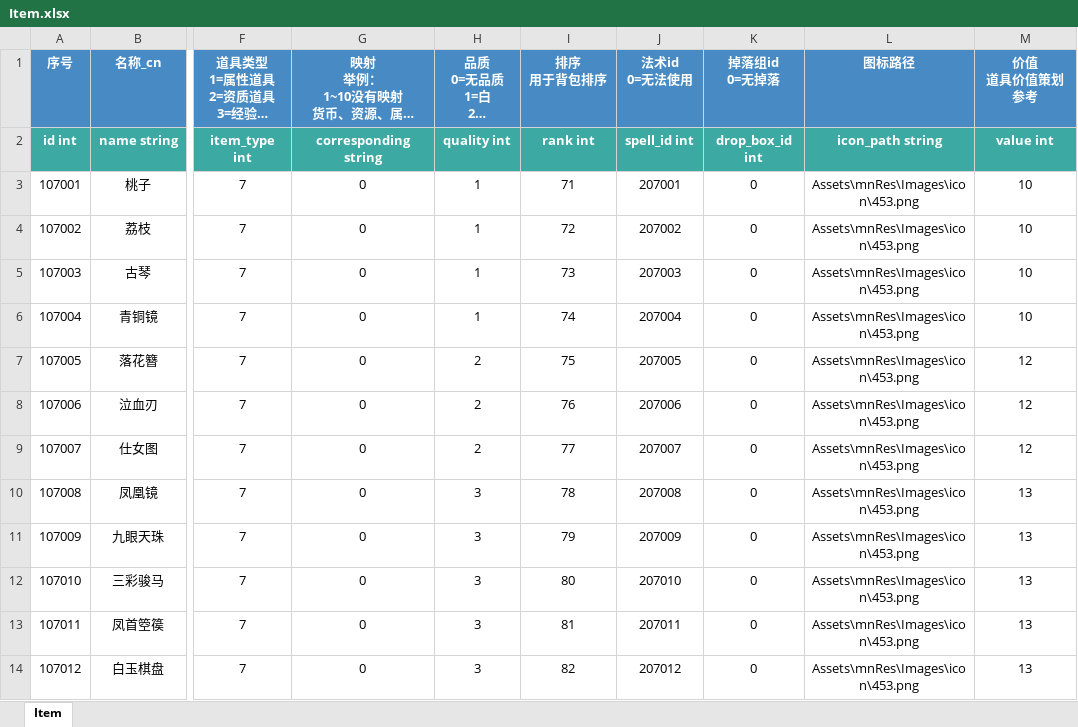
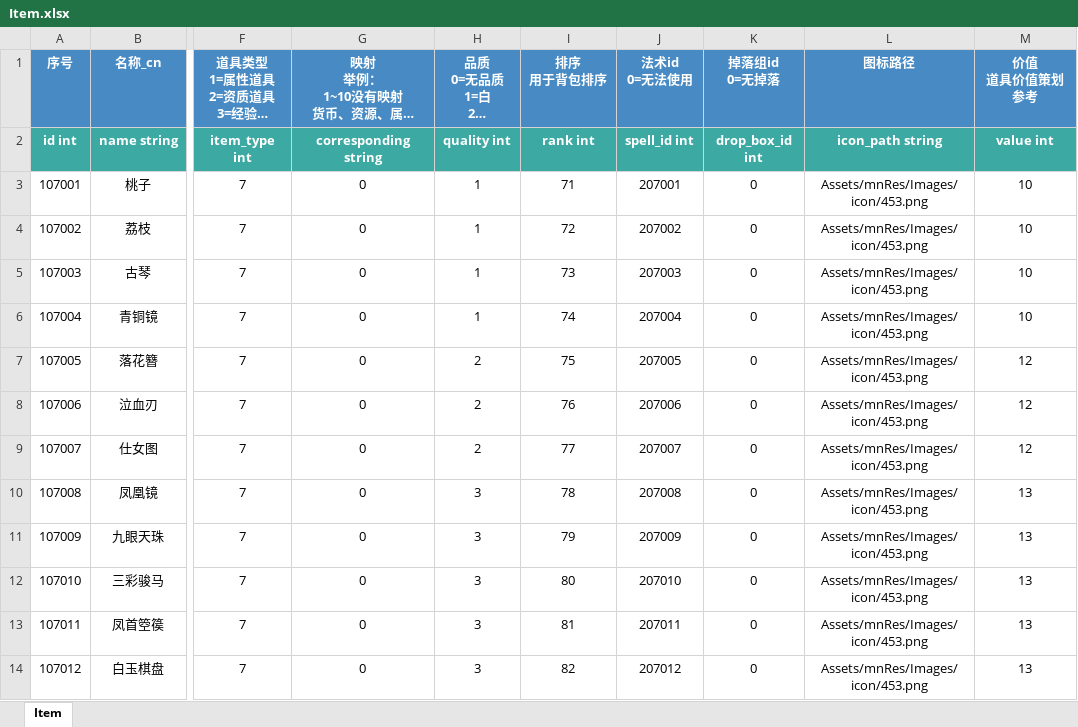
Before and after one commit to persiewoo/mnData, an Excel workbook: common/Item.xlsx, sheet Item, drawn as a sheet; only a part is shown, gaps mark what is left out; long unchanged cells end in …; values as stored, in another font and other column widths than the file's, no borders; the diff covers the shown part only; the diff names each change by its address in the sheet, - before the commit and + after, or states it on an @@ line.

```diff
--- a/common/Item.xlsx (sheet Item)
+++ b/common/Item.xlsx (sheet Item)
-L3:L14 (图标路径): Assets\mnRes\Images\icon\453.png
+L3:L14 (图标路径): Assets/mnRes/Images/icon/453.png
```
Also changed, not shown: 18 edited cells elsewhere in this sheet, common/RolePortray.xlsx, common/Scene.xlsx.
